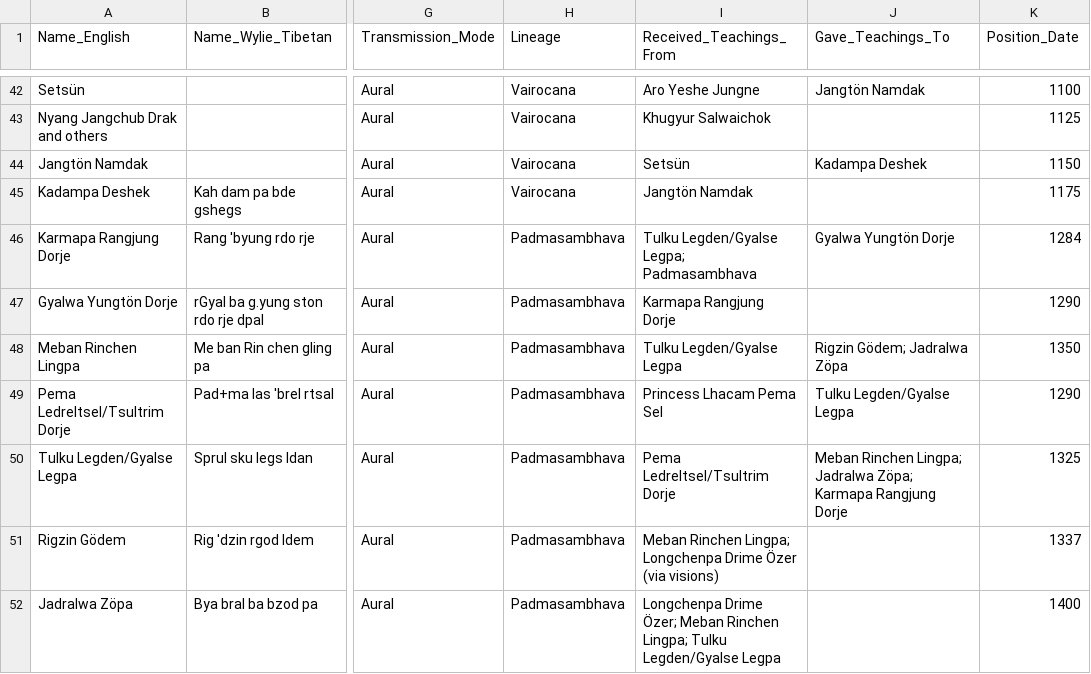
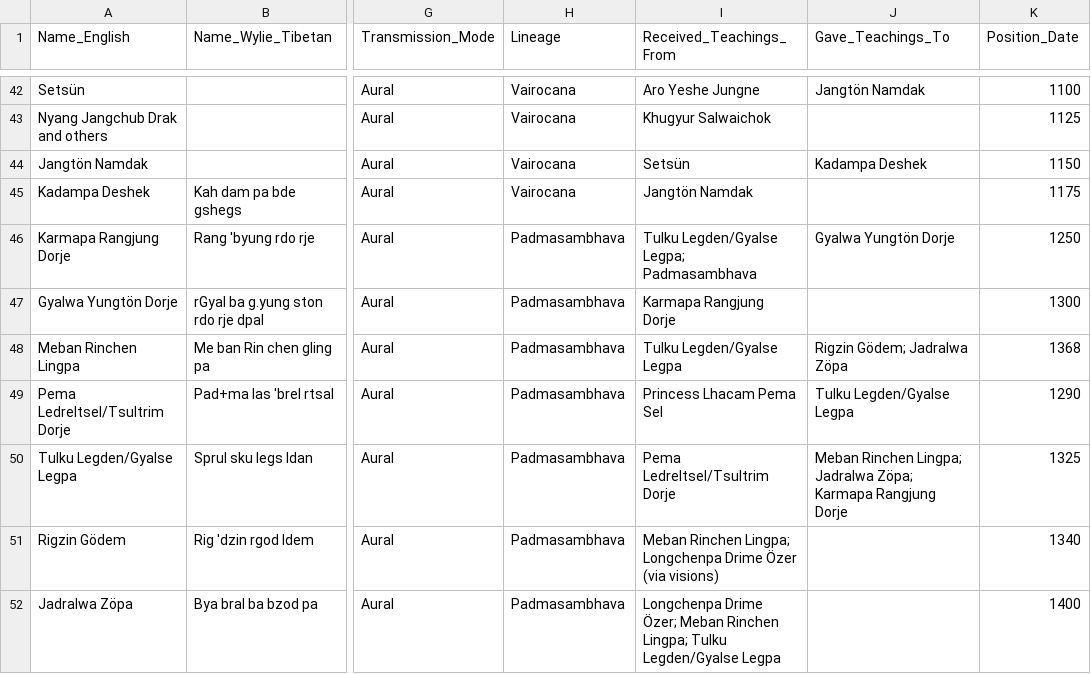
Before and after one commit to aftab-h/buddhist-lineage-tree-for-web, a CSV file: data/dzogchen_lineage.csv, drawn as a sheet; only a part is shown, gaps mark what is left out; the diff names each change by its address in the sheet, - before the commit and + after, or states it on an @@ line.

Commit message:
Implement optimal connection points for node links in the visualization, enhancing the layout with adaptive control points for smoother curves. Update CSV data with corrected lineage information and timestamps.

```diff
--- a/data/dzogchen_lineage.csv
+++ b/data/dzogchen_lineage.csv
-K46 (Position_Date): 1284
+K46 (Position_Date): 1250
-K47 (Position_Date): 1290
+K47 (Position_Date): 1300
-K48 (Position_Date): 1350
+K48 (Position_Date): 1368
-K51 (Position_Date): 1337
+K51 (Position_Date): 1340
```
Also changed, not shown: 1 other file.
